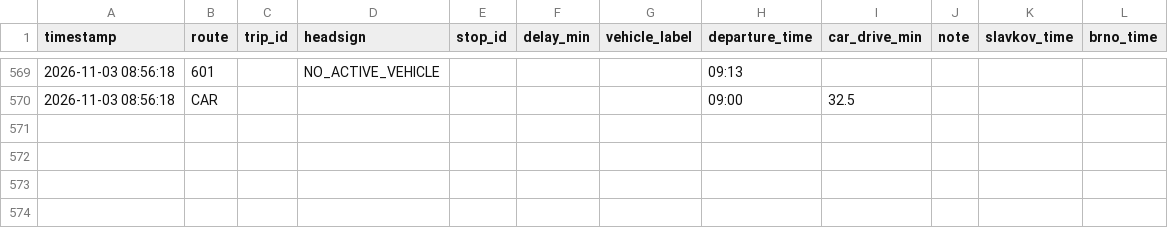
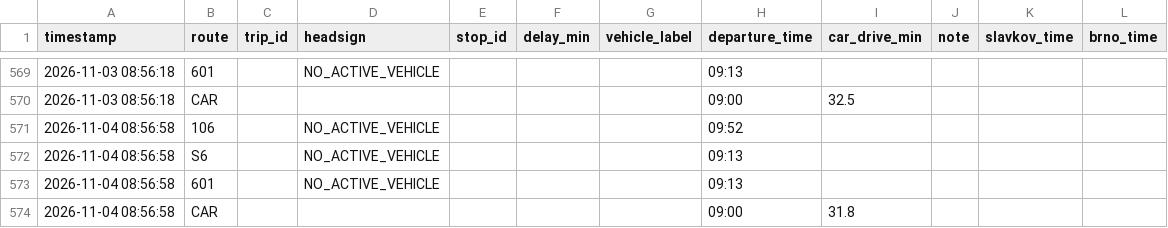
Before and after one commit to kisla/dojizdeni-slavkov, a CSV file: dojizdeni_log_rijen2026.csv, drawn as a sheet; only a part is shown, gaps mark what is left out; the diff names each change by its address in the sheet, - before the commit and + after, or states it on an @@ line.

```diff
--- a/dojizdeni_log_rijen2026.csv
+++ b/dojizdeni_log_rijen2026.csv
+row 571: 2026-11-04 08:56:58 | 106 |  | NO_ACTIVE_VEHICLE |  |  |  | 09:52
+row 572: 2026-11-04 08:56:58 | S6 |  | NO_ACTIVE_VEHICLE |  |  |  | 09:13
+row 573: 2026-11-04 08:56:58 | 601 |  | NO_ACTIVE_VEHICLE |  |  |  | 09:13
+row 574: 2026-11-04 08:56:58 | CAR |  |  |  |  |  | 09:00 | 31.8
```
Also changed, not shown: 1 other file.
